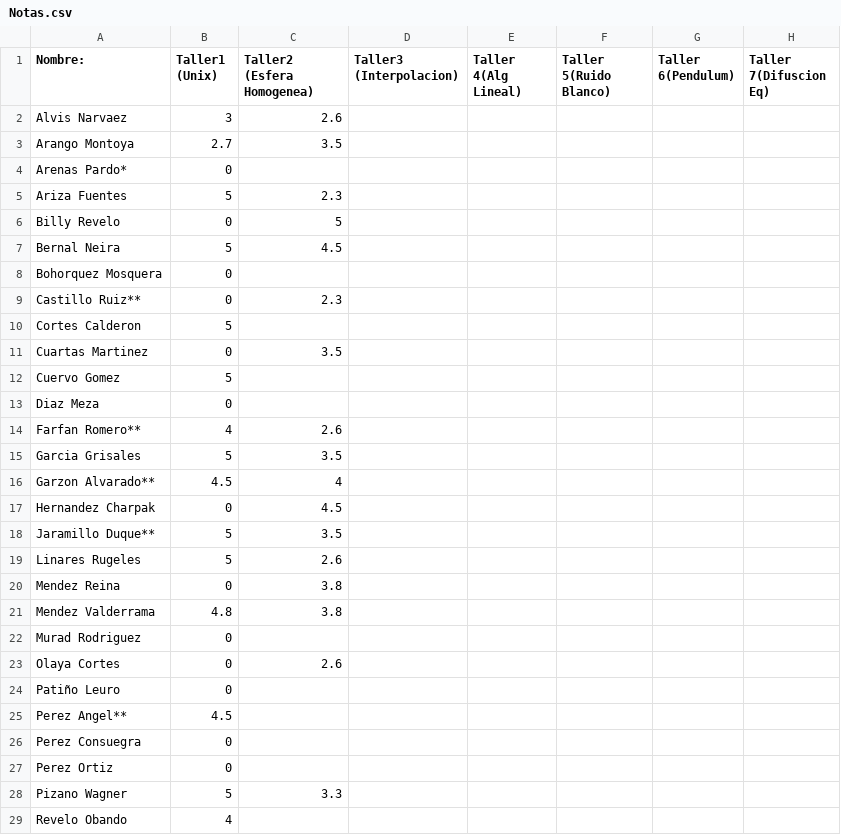
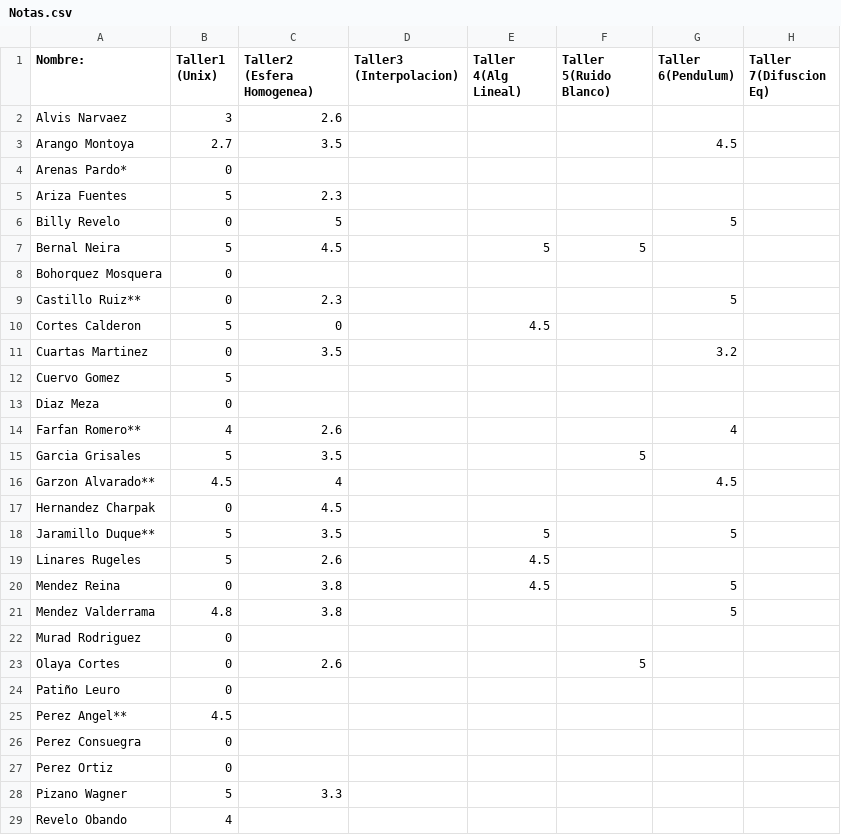
Before and after one commit to ComputoCienciasUniandes/MetodosComputacionalesLaboratorio, a CSV file: 2014-2/Notas/Notas.csv, drawn as a sheet; only a part is shown; the diff covers the shown part only.

Commit message:
Notas hasta el momento

```diff
--- a/2014-2/Notas/Notas.csv
+++ b/2014-2/Notas/Notas.csv
@@ -2,23 +2,23 @@ Nombre:,           Taller1 (Unix), Taller2 (Esfera Homogenea) , Taller3 (Interpo
 Alvis Narvaez,3 , 2.6 , , , , , ,
-Arango Montoya,2.7 , 3.5, , , , , ,
+Arango Montoya,2.7 , 3.5, , , ,4.5 , ,
 Arenas Pardo*, 0, , , , , , ,
 Ariza Fuentes, 5, 2.3, , , , , ,
-Billy Revelo, 0, 5, , , , , ,
-Bernal Neira,  5, 4.5, , , , , ,
+Billy Revelo, 0, 5, , , , 5, ,
+Bernal Neira,  5, 4.5, , 5, 5, , ,
 Bohorquez Mosquera, 0, , , , , , ,
-Castillo Ruiz**,  0, 2.3, , , , , ,
-Cortes Calderon, 5, , , , , , ,
-Cuartas Martinez, 0, 3.5, , , , , ,
+Castillo Ruiz**,  0, 2.3, , , , 5, ,
+Cortes Calderon, 5, 0, , 4.5, , , ,
+Cuartas Martinez, 0, 3.5, , , ,3.2 , ,
 Cuervo Gomez, 5, , , , , , ,
 Diaz Meza, 0, , , , , , ,
-Farfan Romero**,4, 2.6, , , , , ,
-Garcia Grisales,5  , 3.5, , , , , ,
-Garzon Alvarado**,4.5  , 4, , , , , ,
+Farfan Romero**,4, 2.6, , , , 4, ,
+Garcia Grisales,5  , 3.5, , ,5 , , ,
+Garzon Alvarado**,4.5  , 4, , , , 4.5, ,
 Hernandez Charpak,  0, 4.5, , , , , ,
-Jaramillo Duque**,5  , 3.5 , , , , , ,
-Linares Rugeles,  5, 2.6, , , , , ,
-Mendez Reina,  0, 3.8, , , , , ,
-Mendez Valderrama, 4.8, 3.8, , , , , ,
+Jaramillo Duque**,5  , 3.5 , , 5, ,5 , ,
+Linares Rugeles,  5, 2.6, , 4.5, , , ,
+Mendez Reina,  0, 3.8, , 4.5, ,5 , ,
+Mendez Valderrama, 4.8, 3.8, , , ,5 , ,
 Murad Rodriguez,  0, , , , , , ,
-Olaya Cortes, 0, 2.6, , , , , ,
+Olaya Cortes, 0, 2.6, , ,5 , , ,
 Patiño Leuro, 0 , , , , , , ,
```
Also changed, not shown: 5 edited cells elsewhere in this file.
